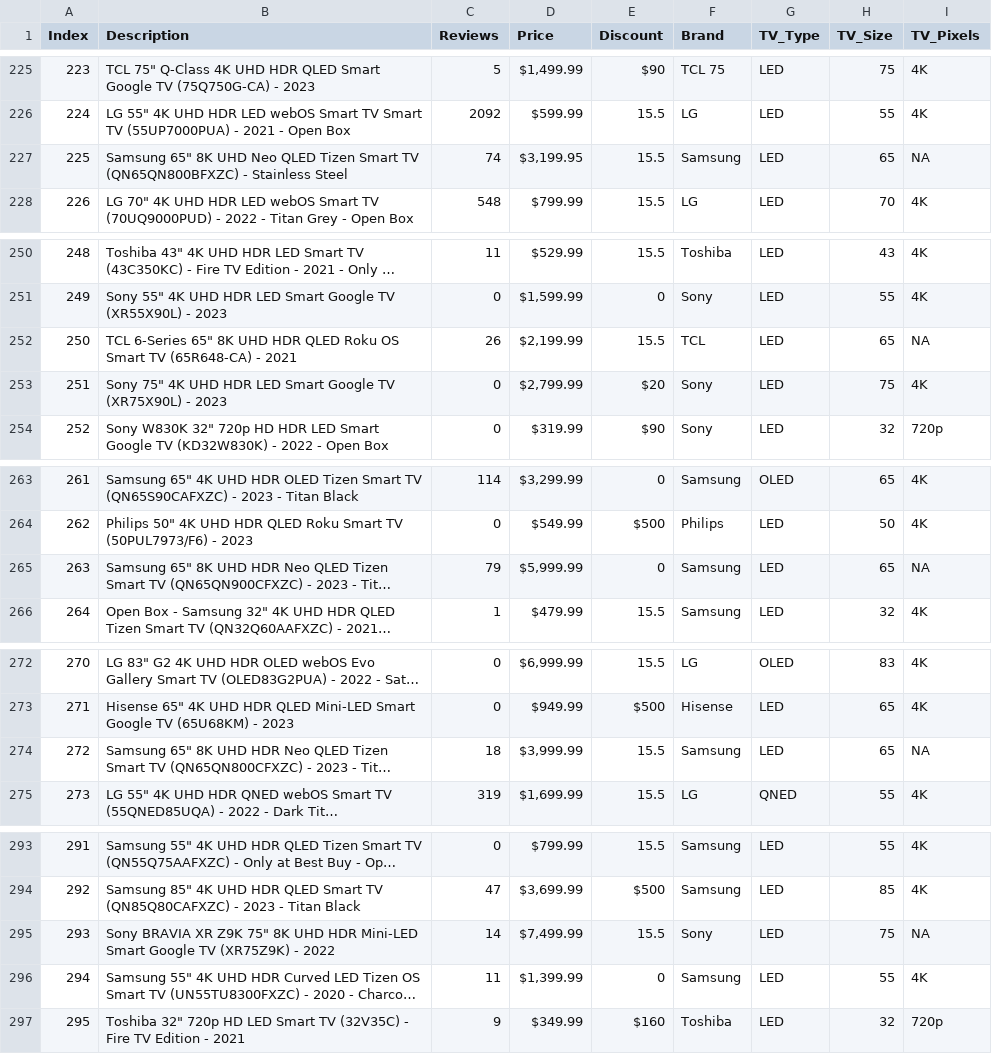
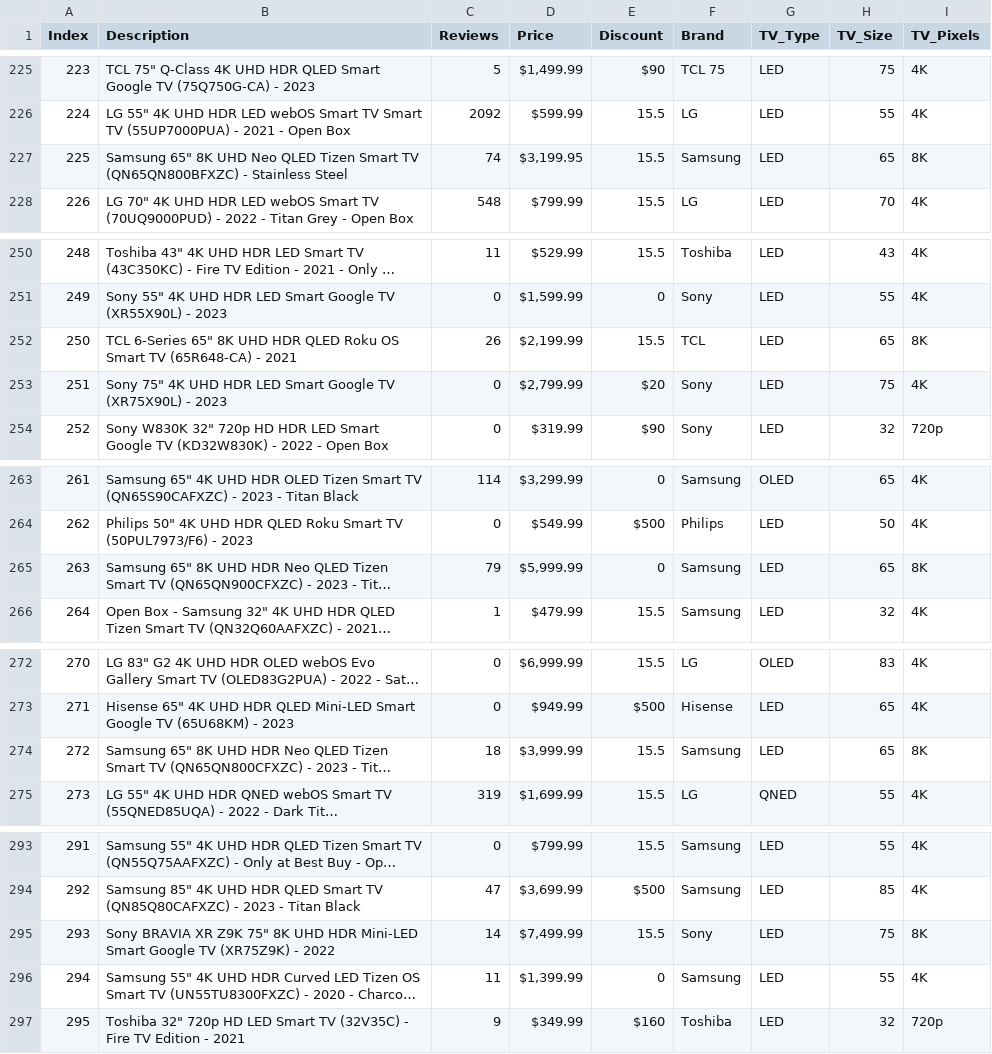
Before and after one commit to kdmorjam/Project_4_BestBuy, a CSV file: Abisola/julytv_bestbuy.csv, drawn as a sheet; only a part is shown, gaps mark what is left out; long unchanged cells end in …; the diff covers the shown part only; the diff names each change by its address in the sheet, - before the commit and + after, or states it on an @@ line.

```diff
--- a/Abisola/julytv_bestbuy.csv
+++ b/Abisola/julytv_bestbuy.csv
-I227 (TV_Pixels): NA
+I227 (TV_Pixels): 8K
-I252 (TV_Pixels): NA
+I252 (TV_Pixels): 8K
-I265 (TV_Pixels): NA
+I265 (TV_Pixels): 8K
-I274 (TV_Pixels): NA
+I274 (TV_Pixels): 8K
-I295 (TV_Pixels): NA
+I295 (TV_Pixels): 8K
```
Also changed, not shown: 33 edited cells elsewhere in this file.
